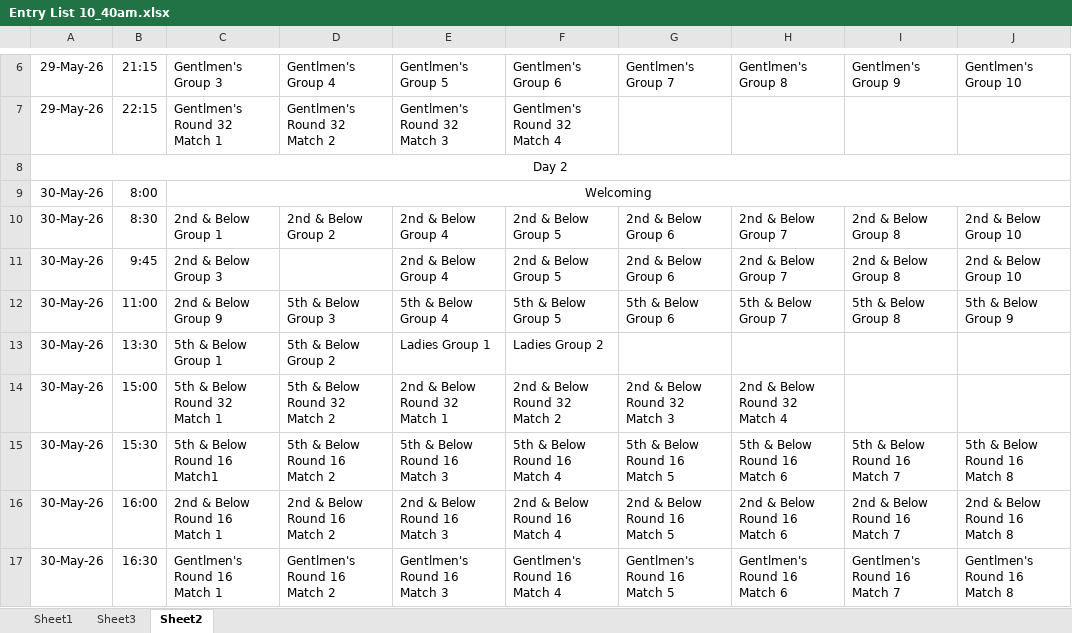
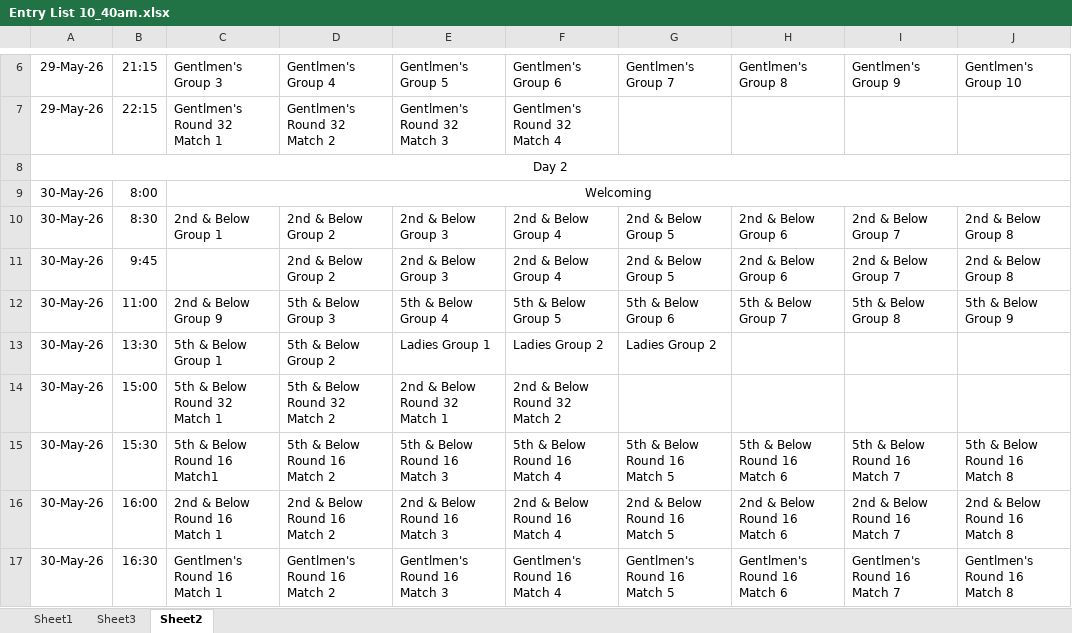
Before and after one commit to JoshuaDuPlooy/Ravens2026Seniors, an Excel workbook: Entry List 10_40am.xlsx, sheet Sheet2, drawn as a sheet; only a part is shown, gaps mark what is left out; values as stored, in another font and other column widths than the file's, no borders; conditional formats not drawn; the diff names each change by its address in the sheet, - before the commit and + after, or states it on an @@ line.

```diff
--- a/Entry List 10_40am.xlsx (sheet Sheet2)
+++ b/Entry List 10_40am.xlsx (sheet Sheet2)
-E10:E11: 2nd & Below Group 4
+E10:E11: 2nd & Below Group 3
-F10:F11: 2nd & Below Group 5
+F10:F11: 2nd & Below Group 4
-G10:G11: 2nd & Below Group 6
+G10:G11: 2nd & Below Group 5
-H10:H11: 2nd & Below Group 7
+H10:H11: 2nd & Below Group 6
-I10:I11: 2nd & Below Group 8
+I10:I11: 2nd & Below Group 7
-J10:J11: 2nd & Below Group 10
+J10:J11: 2nd & Below Group 8
-C11: 2nd & Below Group 3
+C11: (empty)
-D11: (empty)
+D11: 2nd & Below Group 2
-G13: (empty)
+G13: Ladies Group 2
-G14: 2nd & Below Round 32 Match 3
+G14: (empty)
-H14: 2nd & Below Round 32 Match 4
+H14: (empty)
```
Also changed, not shown: Payments.xlsx, 35 other files.
